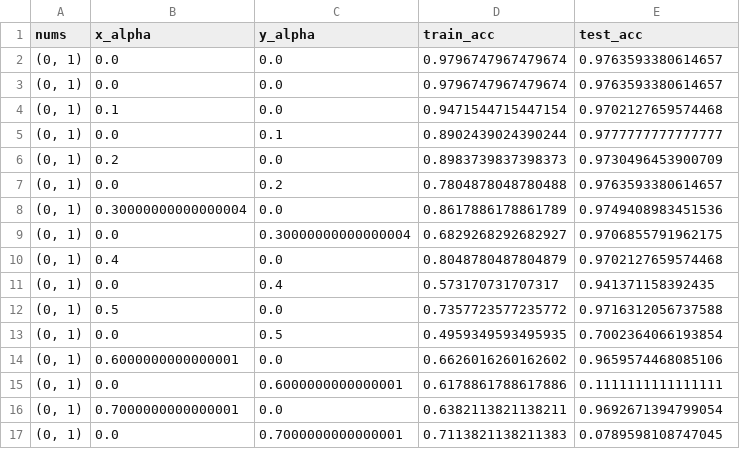
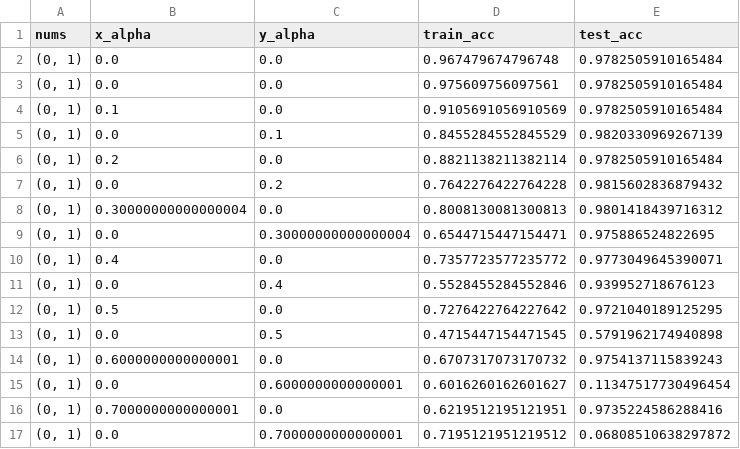
Before and after one commit to katiexu/HELLO-POISON, a CSV file: poison_results.csv, drawn as a sheet; only a part is shown; the diff covers the shown part only.

Commit message:
hello-poison

```diff
--- a/poison_results.csv
+++ b/poison_results.csv
@@ -1,17 +1,17 @@
 nums,x_alpha,y_alpha,train_acc,test_acc
-"(0, 1)",0.0,0.0,0.9796747967479674,0.9763593380614657
-"(0, 1)",0.0,0.0,0.9796747967479674,0.9763593380614657
-"(0, 1)",0.1,0.0,0.9471544715447154,0.9702127659574468
-"(0, 1)",0.0,0.1,0.8902439024390244,0.9777777777777777
-"(0, 1)",0.2,0.0,0.8983739837398373,0.9730496453900709
-"(0, 1)",0.0,0.2,0.7804878048780488,0.9763593380614657
-"(0, 1)",0.30000000000000004,0.0,0.8617886178861789,0.9749408983451536
-"(0, 1)",0.0,0.30000000000000004,0.6829268292682927,0.9706855791962175
-"(0, 1)",0.4,0.0,0.8048780487804879,0.9702127659574468
-"(0, 1)",0.0,0.4,0.573170731707317,0.941371158392435
-"(0, 1)",0.5,0.0,0.7357723577235772,0.9716312056737588
-"(0, 1)",0.0,0.5,0.4959349593495935,0.7002364066193854
-"(0, 1)",0.6000000000000001,0.0,0.6626016260162602,0.9659574468085106
-"(0, 1)",0.0,0.6000000000000001,0.6178861788617886,0.1111111111111111
-"(0, 1)",0.7000000000000001,0.0,0.6382113821138211,0.9692671394799054
-"(0, 1)",0.0,0.7000000000000001,0.7113821138211383,0.0789598108747045
+"(0, 1)",0.0,0.0,0.967479674796748,0.9782505910165484
+"(0, 1)",0.0,0.0,0.975609756097561,0.9782505910165484
+"(0, 1)",0.1,0.0,0.9105691056910569,0.9782505910165484
+"(0, 1)",0.0,0.1,0.8455284552845529,0.9820330969267139
+"(0, 1)",0.2,0.0,0.8821138211382114,0.9782505910165484
+"(0, 1)",0.0,0.2,0.7642276422764228,0.9815602836879432
+"(0, 1)",0.30000000000000004,0.0,0.8008130081300813,0.9801418439716312
+"(0, 1)",0.0,0.30000000000000004,0.6544715447154471,0.975886524822695
+"(0, 1)",0.4,0.0,0.7357723577235772,0.9773049645390071
+"(0, 1)",0.0,0.4,0.5528455284552846,0.939952718676123
+"(0, 1)",0.5,0.0,0.7276422764227642,0.9721040189125295
+"(0, 1)",0.0,0.5,0.4715447154471545,0.5791962174940898
+"(0, 1)",0.6000000000000001,0.0,0.6707317073170732,0.9754137115839243
+"(0, 1)",0.0,0.6000000000000001,0.6016260162601627,0.11347517730496454
+"(0, 1)",0.7000000000000001,0.0,0.6219512195121951,0.9735224586288416
+"(0, 1)",0.0,0.7000000000000001,0.7195121951219512,0.06808510638297872
```
Also changed, not shown: 8 edited cells elsewhere in this file, 19 other files.
